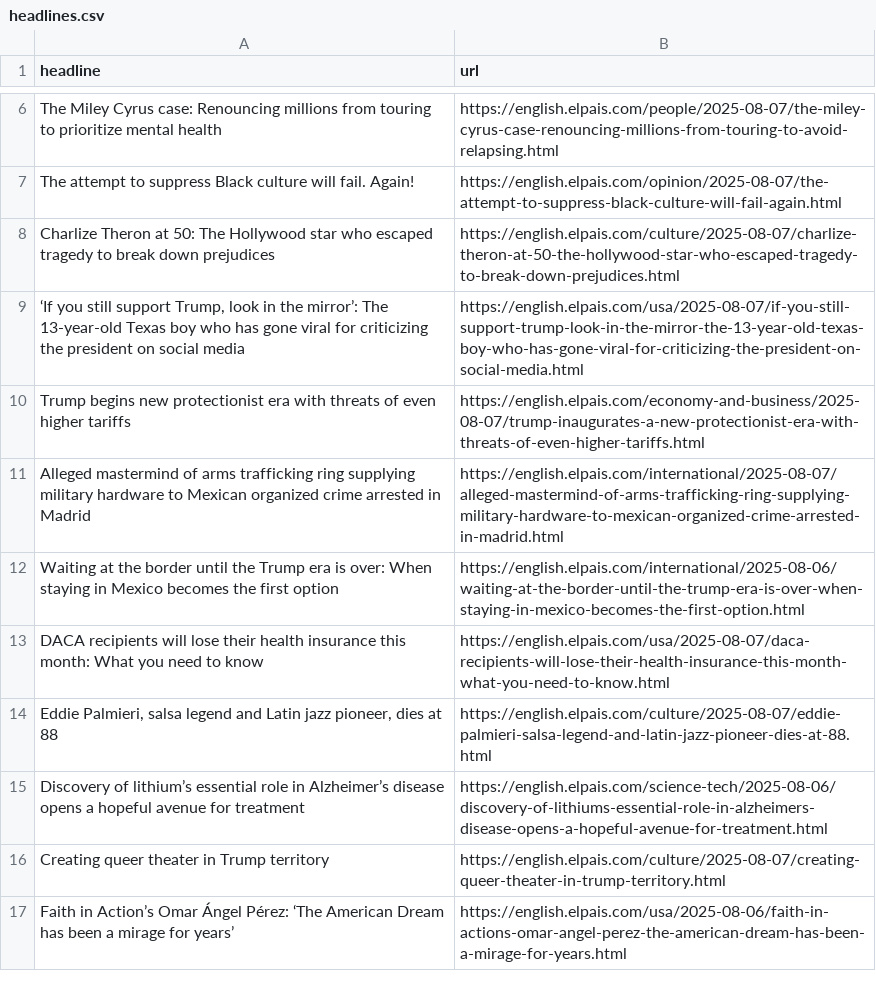
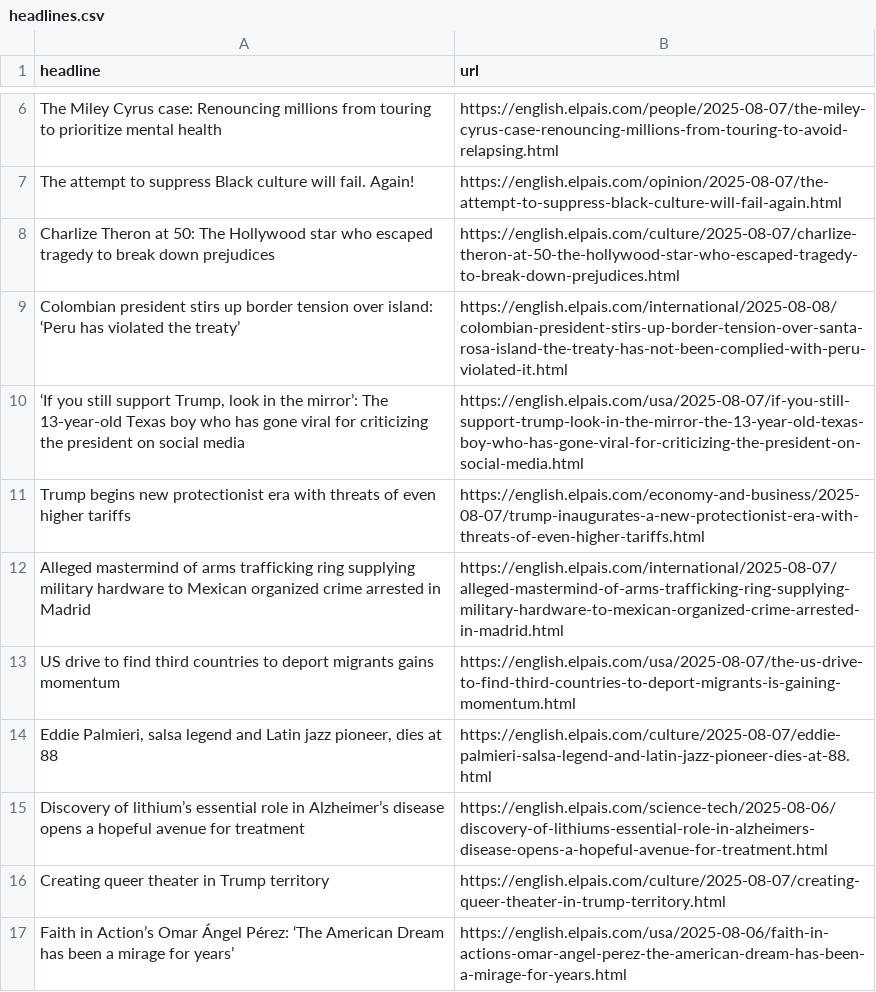
Before and after one commit to architmeta/lede-el-pasi-autoscraper, a CSV file: headlines.csv, drawn as a sheet; only a part is shown, gaps mark what is left out; removed rows and columns are numbered as before the commit, all else as after; the diff names each change by its address in the sheet, - before the commit and + after, or states it on an @@ line.

```diff
--- a/headlines.csv
+++ b/headlines.csv
+row 9: Colombian president stirs up border tension over island: ‘Peru has violated the treaty’ | https://english.elpais.com/international/2025-08-08/colombian-president-stirs-up-border-tension-over-santa-rosa-island-the-treaty-has-not-been-complied-with-peru-violated-it.html
-row 12: Waiting at the border until the Trump era is over: When staying in Mexico becomes the first option | https://english.elpais.com/international/2025-08-06/waiting-at-the-border-until-the-trump-era-is-over-when-staying-in-mexico-becomes-the-first-option.html
-row 13: DACA recipients will lose their health insurance this month: What you need to know | https://english.elpais.com/usa/2025-08-07/daca-recipients-will-lose-their-health-insurance-this-month-what-you-need-to-know.html
+row 13: US drive to find third countries to deport migrants gains momentum | https://english.elpais.com/usa/2025-08-07/the-us-drive-to-find-third-countries-to-deport-migrants-is-gaining-momentum.html
```
